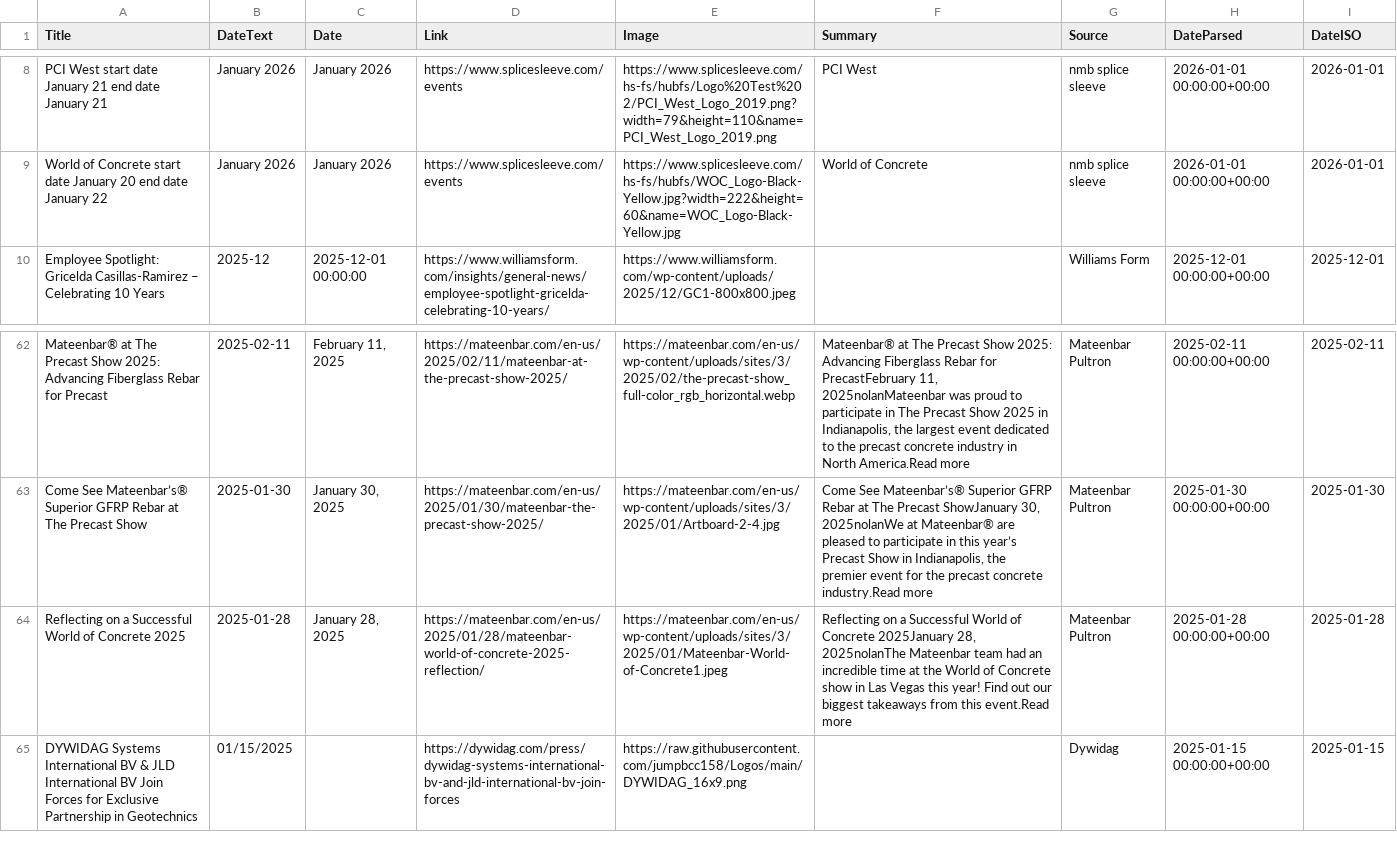
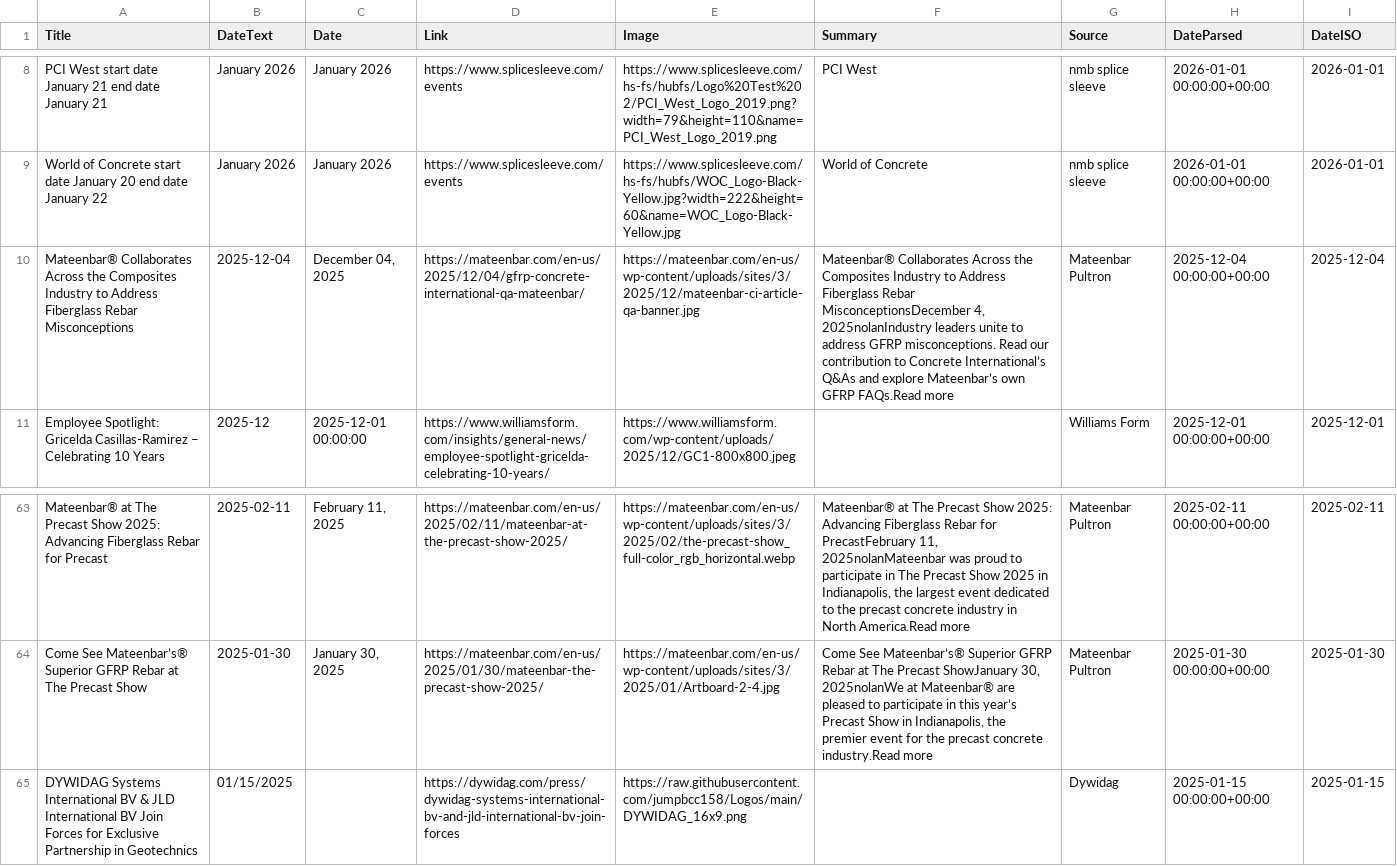
Before and after one commit to jumpbcc158/006gitscrape, a CSV file: export_combined.csv, drawn as a sheet; only a part is shown, gaps mark what is left out; removed rows and columns are numbered as before the commit, all else as after; the diff names each change by its address in the sheet, - before the commit and + after, or states it on an @@ line.

```diff
--- a/export_combined.csv
+++ b/export_combined.csv
+row 10: Mateenbar® Collaborates Across the Composites Industry to Address Fiberglass Rebar Misconceptions | 2025-12-04 | December 04, 2025 | https://mateenbar.com/en-us/2025/12/04/gfrp-concrete-international-qa-mateenbar/ | https://mateenbar.com/en-us/wp-content/uploads/sites/3/2025/12/mateenbar-ci-article-qa-banner.jpg | Mateenbar® Collaborates Across the Composites Industry to Address Fiberglass Rebar MisconceptionsDecember 4, 2025nolanIndustry leaders unite to address GFRP misconceptions. Read our contribution to Concrete International’s Q&As and explore Mateenbar’s own GFRP FAQs.Read more | Mateenbar Pultron | 2025-12-04 00:00:00+00:00 | 2025-12-04
-row 64: Reflecting on a Successful World of Concrete 2025 | 2025-01-28 | January 28, 2025 | https://mateenbar.com/en-us/2025/01/28/mateenbar-world-of-concrete-2025-reflection/ | https://mateenbar.com/en-us/wp-content/uploads/sites/3/2025/01/Mateenbar-World-of-Concrete1.jpeg | Reflecting on a Successful World of Concrete 2025January 28, 2025nolanThe Mateenbar team had an incredible time at the World of Concrete show in Las Vegas this year! Find out our biggest takeaways from this event.Read more | Mateenbar Pultron | 2025-01-28 00:00:00+00:00 | 2025-01-28
```
